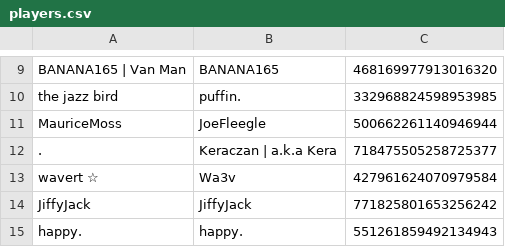
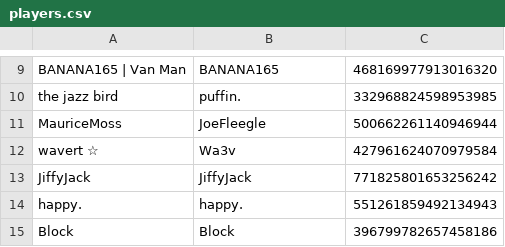
Before and after one commit to eyezayugh-rl/Scrubbys-Garage, a CSV file: Players/players.csv, drawn as a sheet; only a part is shown, gaps mark what is left out; the shorter side is filled out with more unchanged rows.

Commit message:
Updated Players

```diff
--- a/Players/players.csv
+++ b/Players/players.csv
@@ -11,3 +11,2 @@ the jazz bird,puffin.,332968824598953985
 MauriceMoss,JoeFleegle,500662261140946944
-.,Keraczan | a.k.a Kera,718475505258725377
 wavert ☆,Wa3v,427961624070979584
```
